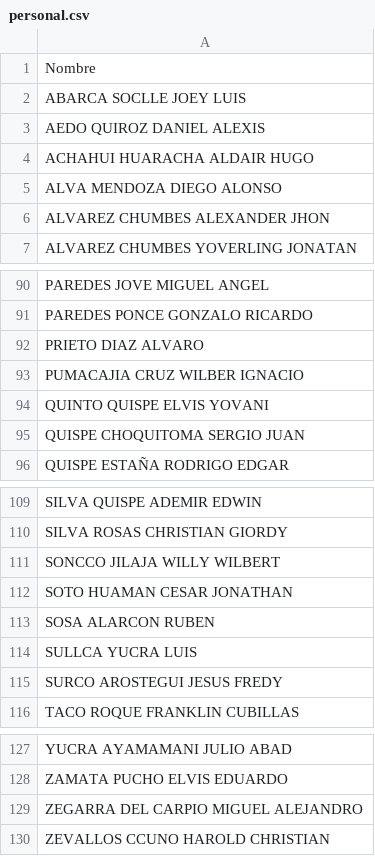
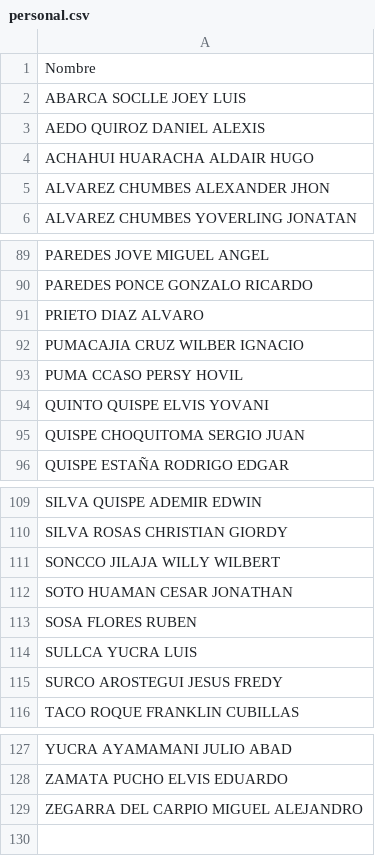
Before and after one commit to asistenciametsofs/AsistenciaApp2, a CSV file: personal.csv, drawn as a sheet; only a part is shown, gaps mark what is left out.

Commit message:
Update personal.csv

```diff
--- a/personal.csv
+++ b/personal.csv
@@ -4,3 +4,2 @@ AEDO QUIROZ DANIEL ALEXIS
 ACHAHUI HUARACHA ALDAIR HUGO
-ALVA MENDOZA DIEGO ALONSO
 ALVAREZ CHUMBES ALEXANDER JHON
@@ -93,2 +92,3 @@ PRIETO DIAZ ALVARO
 PUMACAJIA CRUZ WILBER IGNACIO
+PUMA CCASO PERSY HOVIL
 QUINTO QUISPE  ELVIS YOVANI
@@ -112,3 +112,3 @@ SONCCO JILAJA WILLY WILBERT
 SOTO HUAMAN CESAR JONATHAN
-SOSA ALARCON RUBEN
+SOSA FLORES RUBEN
 SULLCA YUCRA LUIS
@@ -129,2 +129 @@ ZAMATA PUCHO ELVIS EDUARDO
 ZEGARRA DEL CARPIO MIGUEL ALEJANDRO
-ZEVALLOS CCUNO HAROLD CHRISTIAN
```
